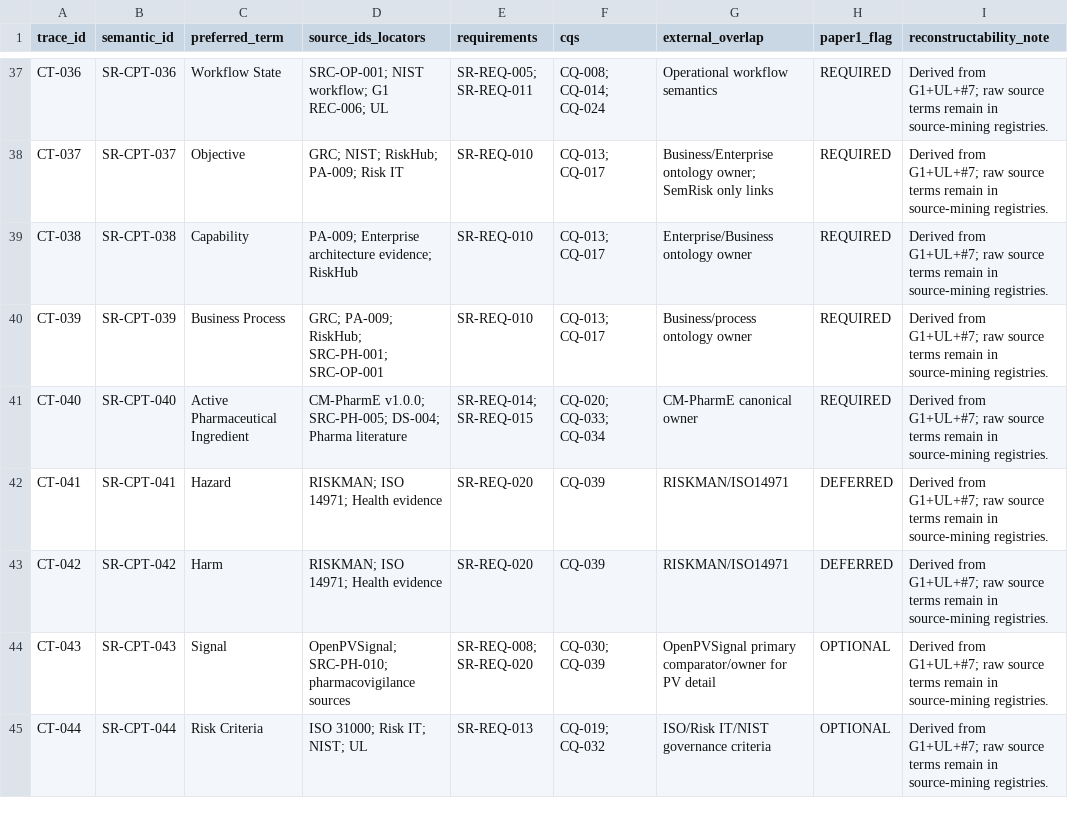
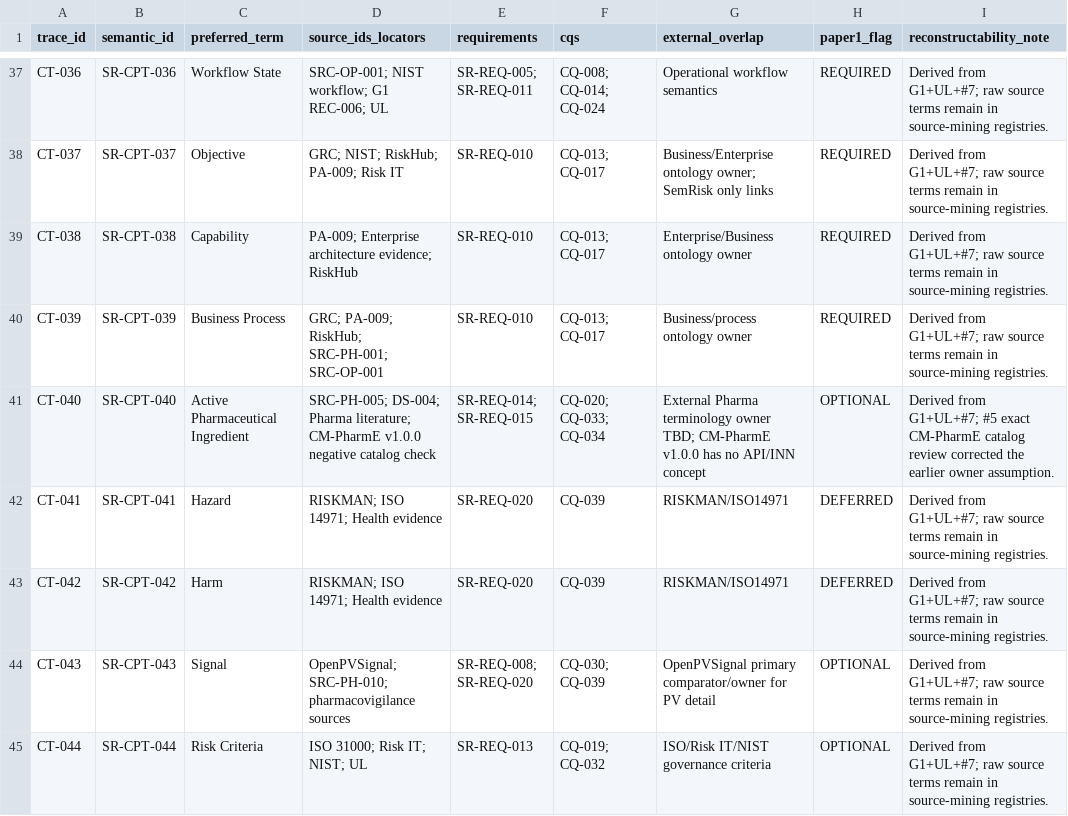
Before and after one commit to ArazSaieArasi3/SemRisk, a CSV file: conceptualization/core/concept-source-traceability-matrix.csv, drawn as a sheet; only a part is shown, gaps mark what is left out.

Commit message:
W2 Pharma: correct API traceability owner

```diff
--- a/conceptualization/core/concept-source-traceability-matrix.csv
+++ b/conceptualization/core/concept-source-traceability-matrix.csv
@@ -40,3 +40,3 @@ CT-038,SR-CPT-038,Capability,PA-009; Enterprise architecture evidence; RiskHub,S
 CT-039,SR-CPT-039,Business Process,GRC; PA-009; RiskHub; SRC-PH-001; SRC-OP-001,SR-REQ-010,CQ-013; CQ-017,Business/process ontology owner,REQUIRED,Derived from G1+UL+#7; raw source terms remain in source-mining registries.
-CT-040,SR-CPT-040,Active Pharmaceutical Ingredient,CM-PharmE v1.0.0; SRC-PH-005; DS-004; Pharma literature,SR-REQ-014; SR-REQ-015,CQ-020; CQ-033; CQ-034,CM-PharmE canonical owner,REQUIRED,Derived from G1+UL+#7; raw source terms remain in source-mining registries.
+CT-040,SR-CPT-040,Active Pharmaceutical Ingredient,"SRC-PH-005; DS-004; Pharma literature; CM-PharmE v1.0.0 negative catalog check",SR-REQ-014; SR-REQ-015,CQ-020; CQ-033; CQ-034,"External Pharma terminology owner TBD; CM-PharmE v1.0.0 has no API/INN concept",OPTIONAL,"Derived from G1+UL+#7; #5 exact CM-PharmE catalog review corrected the earlier owner assumption."
 CT-041,SR-CPT-041,Hazard,RISKMAN; ISO 14971; Health evidence,SR-REQ-020,CQ-039,RISKMAN/ISO14971,DEFERRED,Derived from G1+UL+#7; raw source terms remain in source-mining registries.
```
